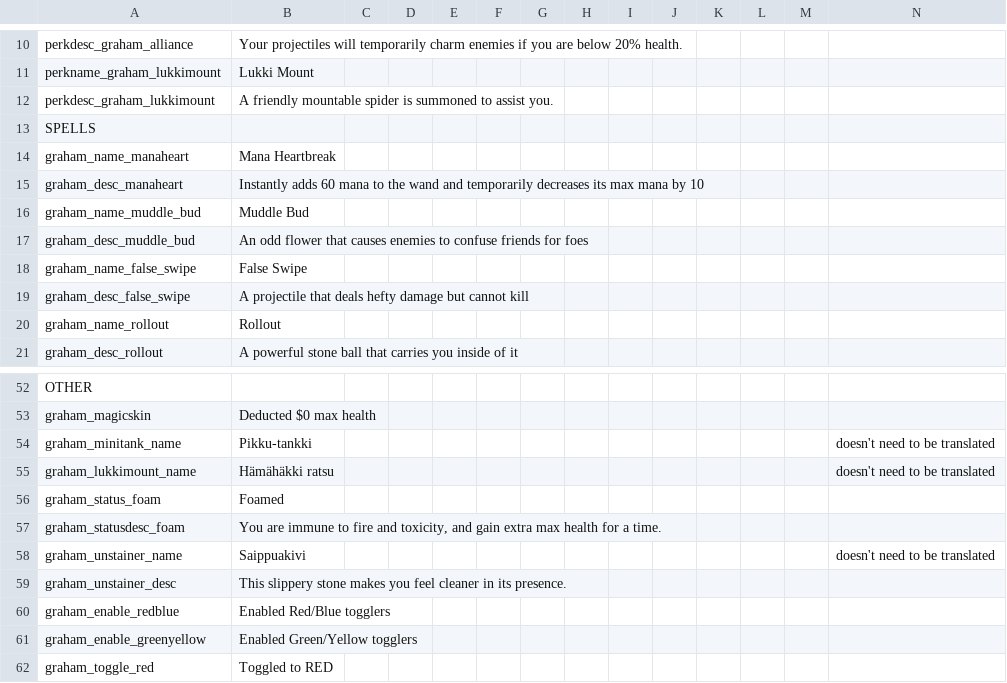
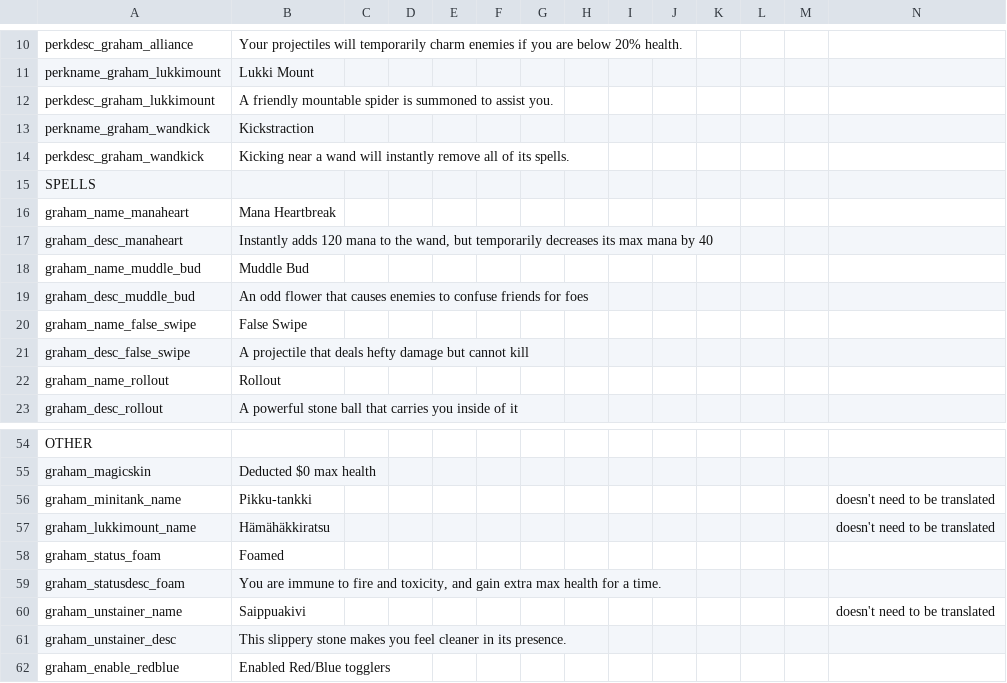
Before and after one commit to GrahamBurgers/grahamsperks, a CSV file: files/translations_1.5.csv, drawn as a sheet; only a part is shown, gaps mark what is left out; the shorter side is filled out with more unchanged rows.

Commit message:
Kickstraction
(and tweaks, as usual)

```diff
--- a/files/translations_1.5.csv
+++ b/files/translations_1.5.csv
@@ -12,5 +12,7 @@ perkname_graham_lukkimount,Lukki Mount,,,,,,,,,,,,
 perkdesc_graham_lukkimount,A friendly mountable spider is summoned to assist you.,,,,,,,,,,,,
+perkname_graham_wandkick,Kickstraction,,,,,,,,,,,,
+perkdesc_graham_wandkick,Kicking near a wand will instantly remove all of its spells.,,,,,,,,,,,,
 SPELLS,,,,,,,,,,,,
 graham_name_manaheart,Mana Heartbreak,,,,,,,,,,,,
-graham_desc_manaheart,Instantly adds 60 mana to the wand and temporarily decreases its max mana by 10,,,,,,,,,,,,
+graham_desc_manaheart,"Instantly adds 120 mana to the wand, but temporarily decreases its max mana by 40",,,,,,,,,,,,
 graham_name_muddle_bud,Muddle Bud,,,,,,,,,,,,
@@ -54,3 +56,3 @@ graham_magicskin,"Deducted $0 max health",,,,,,,,,,,,
 graham_minitank_name,Pikku-tankki,,,,,,,,,,,,doesn't need to be translated
-graham_lukkimount_name,Hämähäkki ratsu,,,,,,,,,,,,doesn't need to be translated
+graham_lukkimount_name,Hämähäkkiratsu,,,,,,,,,,,,doesn't need to be translated
 graham_status_foam,Foamed,,,,,,,,,,,,
```
Also changed, not shown: 7 other files.
